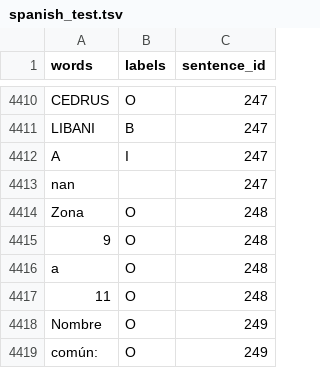
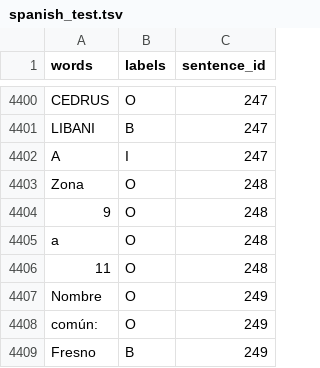
Before and after one commit to DamithDR/MultiwordExpressions, a TSV file: examples/mwe/en/data/mwe/processed/spanish/spanish_test.tsv, drawn as a sheet; only a part is shown, gaps mark what is left out; the shorter side is filled out with more unchanged rows; the diff covers the shown part only.

```diff
--- a/examples/mwe/en/data/mwe/processed/spanish/spanish_test.tsv
+++ b/examples/mwe/en/data/mwe/processed/spanish/spanish_test.tsv
@@ -4412,3 +4402,2 @@ LIBANI	B	247
 A	I	247
-nan		247
 Zona	O	248
```
Also changed, not shown: 10 removed rows elsewhere in this file, examples/mwe/en/data/mwe/processed/spanish/spanish_train.tsv, 1 other file.
